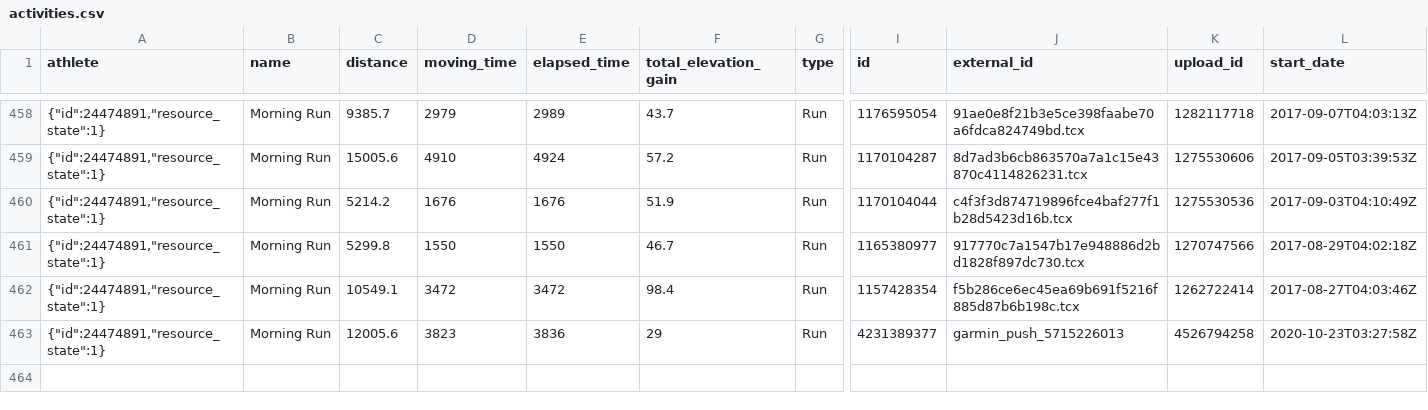
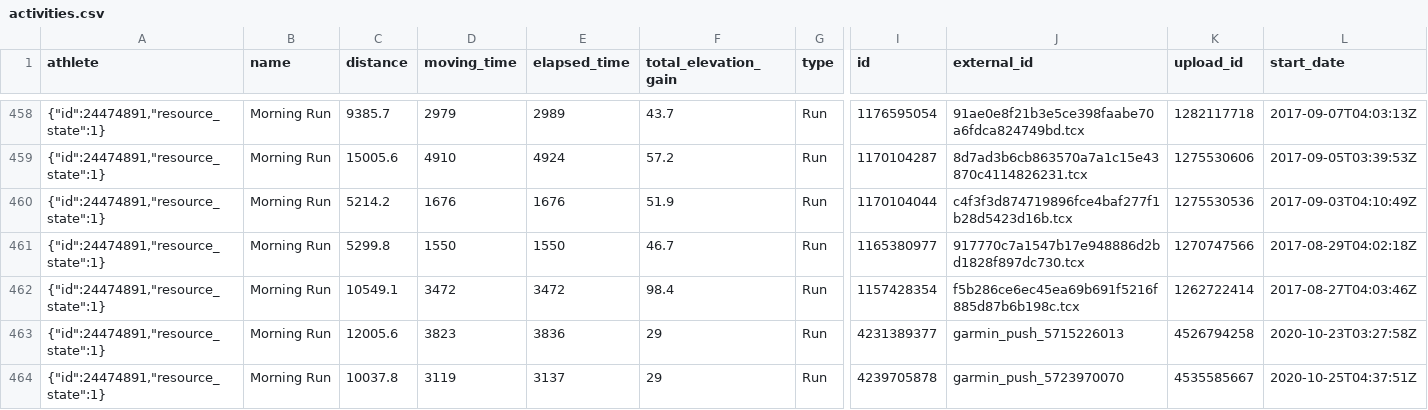
Before and after one commit to nicolaszimmer/strava, a CSV file: 24474891/activities.csv, drawn as a sheet; only a part is shown, gaps mark what is left out; rows hold the shown columns only; the diff names each change by its address in the sheet, - before the commit and + after, or states it on an @@ line.

Commit message:
GitRows Strava Connector (https://gitrows.com)

```diff
--- a/24474891/activities.csv
+++ b/24474891/activities.csv
+row 464: {"id":24474891,"resource_state":1} | Morning Run | 10037.8 | 3119 | 3137 | 29 | Run | 4239705878 | garmin_push_5723970070 | 4535585667 | 2020-10-25T04:37:51Z
```
